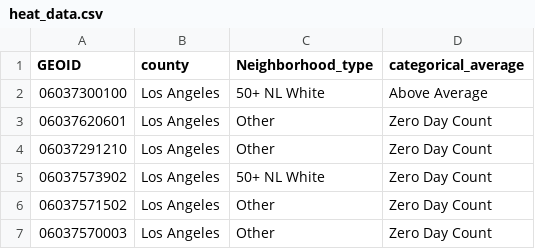
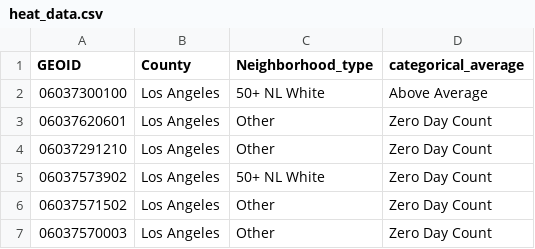
Before and after one commit to ucla-lppi/report-generator, a CSV file: inputs/heat_data.csv, drawn as a sheet; only a part is shown.

```diff
--- a/inputs/heat_data.csv
+++ b/inputs/heat_data.csv
@@ -1,2 +1,2 @@
-GEOID,county,Neighborhood_type,categorical_average
+GEOID,County,Neighborhood_type,categorical_average
 06037300100,Los Angeles,50+ NL White,Above Average
```
Also changed, not shown: 28 other files.
